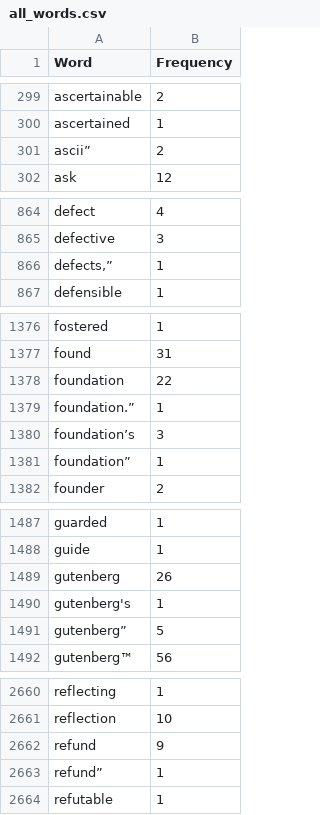
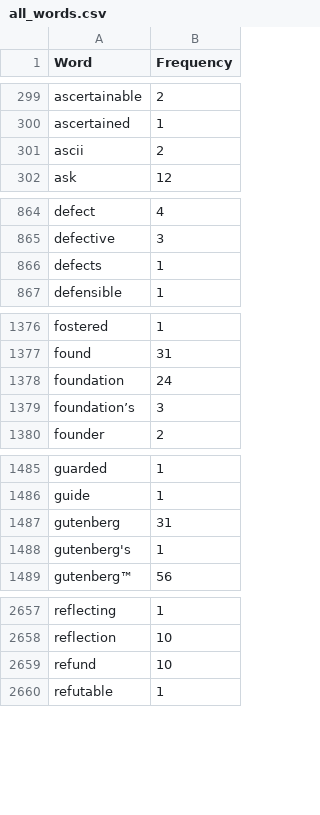
Before and after one commit to pjellu3797/mcis6273_f23_datamining, a CSV file: homework/hw0/all_words.csv, drawn as a sheet; only a part is shown, gaps mark what is left out.

```diff
--- a/homework/hw0/all_words.csv
+++ b/homework/hw0/all_words.csv
@@ -300,3 +300,3 @@ ascertainable,2
 ascertained,1
-ascii”,2
+ascii,2
 ask,12
@@ -865,3 +865,3 @@ defect,4
 defective,3
-"defects,”",1
+defects,1
 defensible,1
@@ -1377,6 +1377,4 @@ fostered,1
 found,31
-foundation,22
-foundation.”,1
+foundation,24
 foundation’s,3
-foundation”,1
 founder,2
@@ -1488,5 +1486,4 @@ guarded,1
 guide,1
-gutenberg,26
+gutenberg,31
 gutenberg's,1
-gutenberg”,5
 gutenberg™,56
@@ -2661,4 +2658,3 @@ reflecting,1
 reflection,10
-refund,9
-refund”,1
+refund,10
 refutable,1
```
Also changed, not shown: 2 other files.
